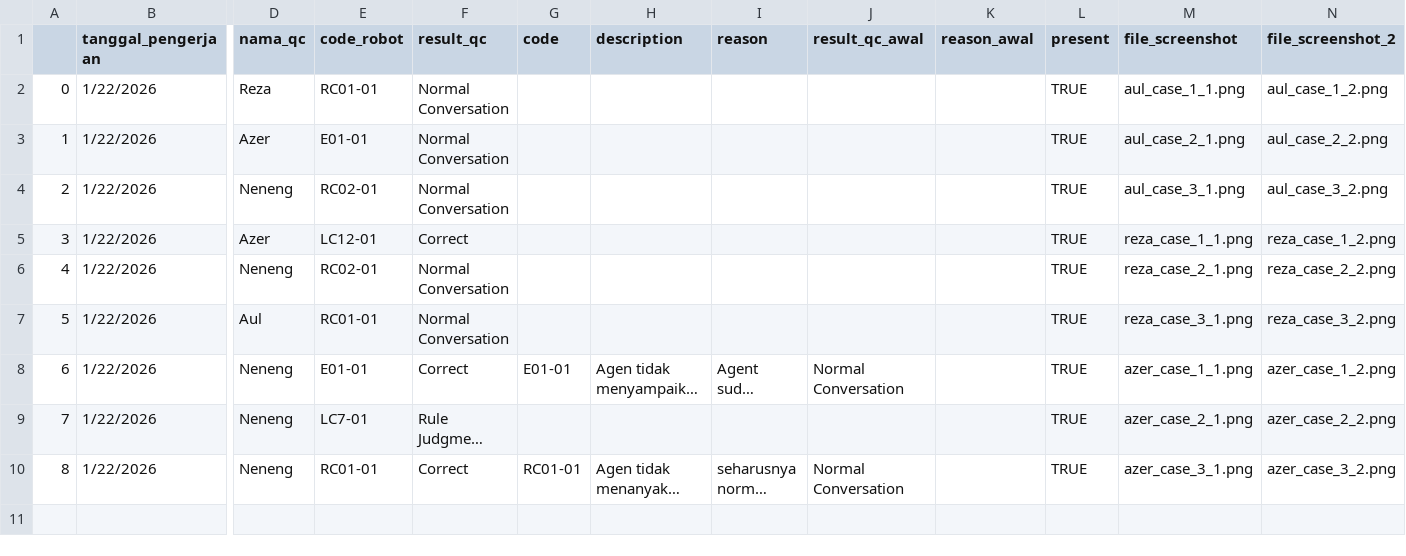
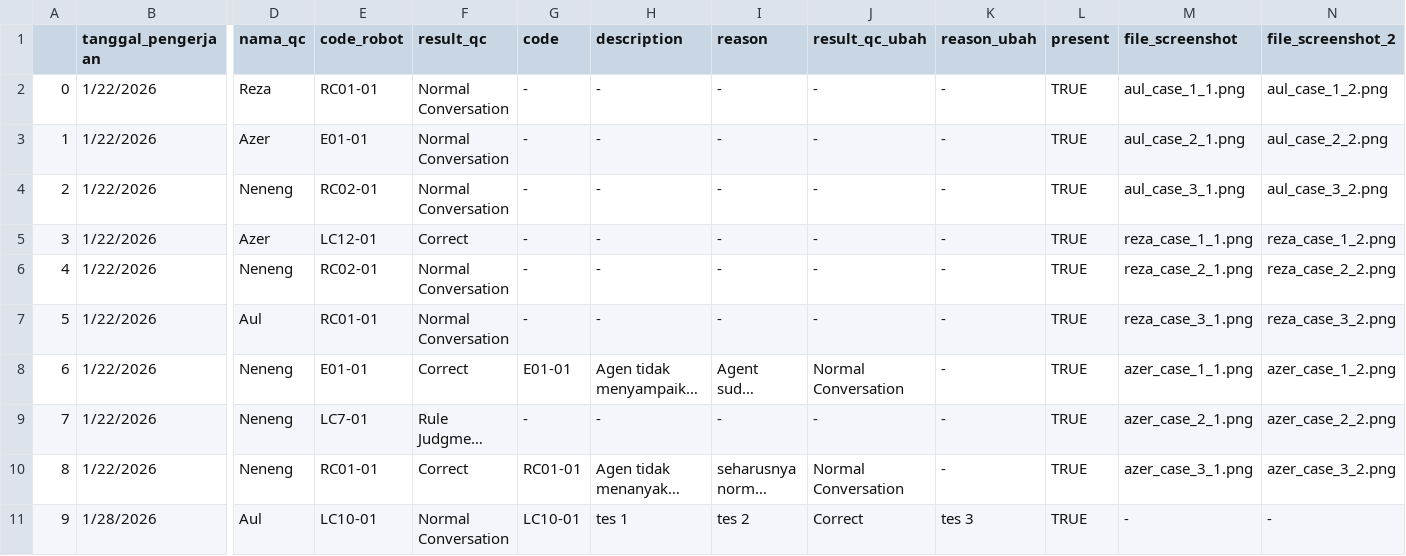
Before and after one commit to keisezrggx/ai_dashboard, a CSV file: dataset_qc/sampling_agent.csv, drawn as a sheet; only a part is shown, gaps mark what is left out; long unchanged cells end in …; rows hold the shown columns only; the diff names each change by its address in the sheet, - before the commit and + after, or states it on an @@ line.

```diff
--- a/dataset_qc/sampling_agent.csv
+++ b/dataset_qc/sampling_agent.csv
-J1: result_qc_awal
+J1: result_qc_ubah
-K1: reason_awal
+K1: reason_ubah
-G2:G7 (code): (empty)
+G2:G7 (code): -
-H2:H7 (description): (empty)
+H2:H7 (description): -
-I2:I7 (reason): (empty)
+I2:I7 (reason): -
-J2:J7 (result_qc_ubah): (empty)
+J2:J7 (result_qc_ubah): -
-K2:K10 (reason_ubah): (empty)
+K2:K10 (reason_ubah): -
-G9 (code): (empty)
+G9 (code): -
-H9 (description): (empty)
+H9 (description): -
-I9 (reason): (empty)
+I9 (reason): -
-J9 (result_qc_ubah): (empty)
+J9 (result_qc_ubah): -
+row 11: 9 | 1/28/2026 | Aul | LC10-01 | Normal Conversation | LC10-01 | tes 1 | tes 2 | Correct | tes 3 | TRUE | - | -
```
Also changed, not shown: 2 other files.
